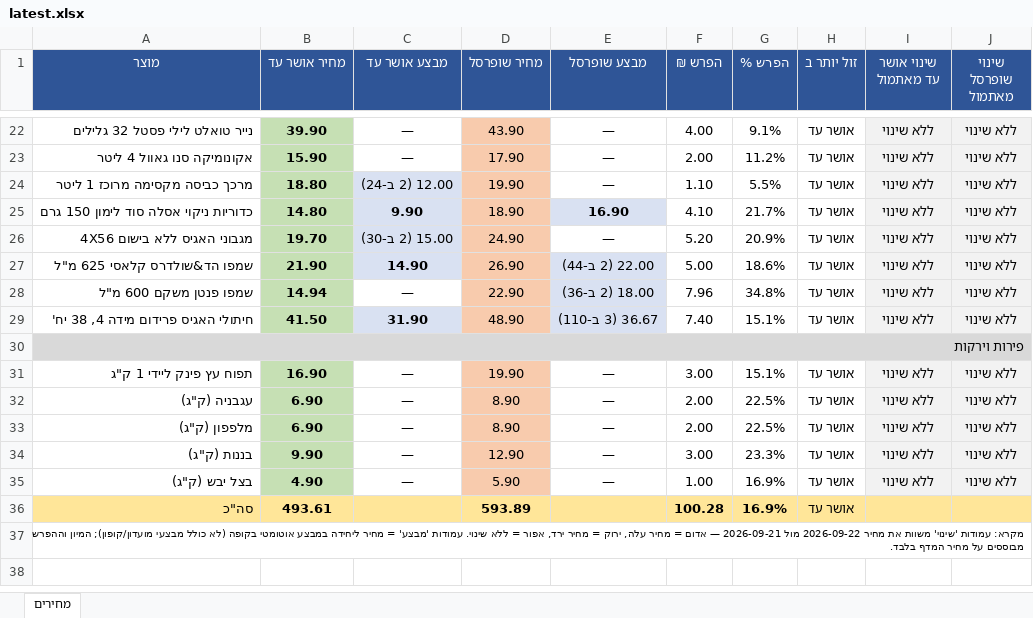
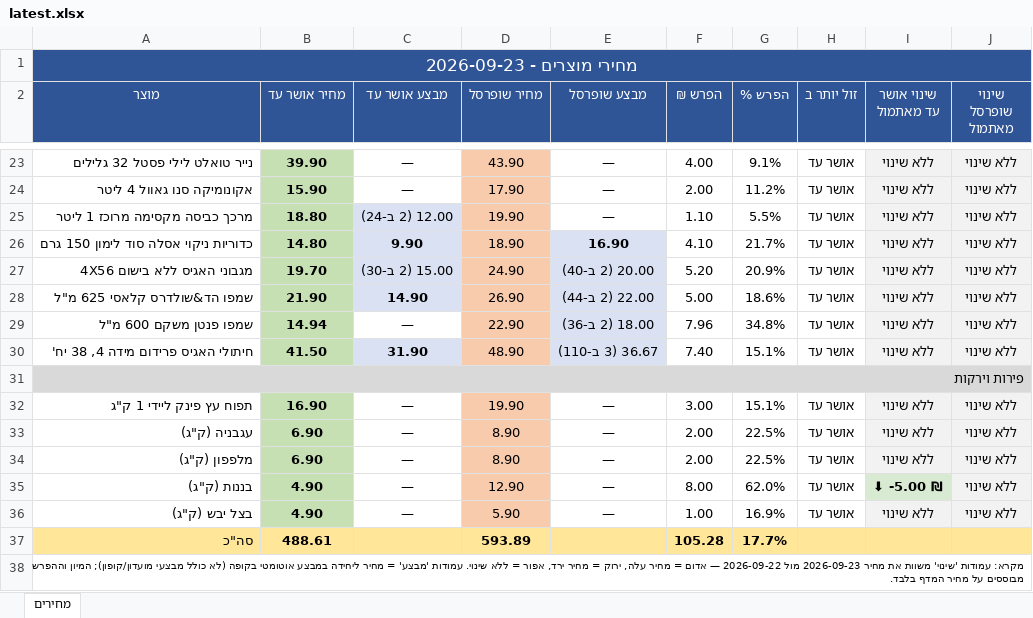
Before and after one commit to Gur1963/MYQA, an Excel workbook: grocery-prices/latest.xlsx, sheet מחירים, drawn as a sheet; only a part is shown, gaps mark what is left out; values as stored, in another font and other column widths than the file's, no borders; addresses are those after the commit; the diff names each change by its address in the sheet, - before the commit and + after, or states it on an @@ line.

```diff
--- a/grocery-prices/latest.xlsx (sheet מחירים)
+++ b/grocery-prices/latest.xlsx (sheet מחירים)
+row 1: מחירי מוצרים - 2026-09-23
-E27 (מבצע שופרסל): —
+E27 (מבצע שופרסל): 20.00 (2 ב-40)
@@ E27 fill: none → #D9E1F2, bold: off → on @@
-B35 (מחיר אושר עד): 9.90
+B35 (מחיר אושר עד): 4.90
-F35 (הפרש ₪): 3.00
+F35 (הפרש ₪): 8.00
-G35 (הפרש %): 23.3%
+G35 (הפרש %): 62.0%
-I35 (שינוי אושר עד מאתמול): ללא שינוי
+I35 (שינוי אושר עד מאתמול): ⬇ -5.00 ₪
@@ I35 bold: off → on, fill: #F2F2F2 → #D9EAD3 @@
-B37 (מחיר אושר עד): 493.61
+B37 (מחיר אושר עד): 488.61
-F37 (הפרש ₪): 100.28
+F37 (הפרש ₪): 105.28
-G37 (הפרש %): 16.9%
+G37 (הפרש %): 17.7%
-H37 (זול יותר ב): אושר עד
+H37 (זול יותר ב): (empty)
-A38 (מוצר): …את מחיר 2026-09-22 מול 2026-09-21 — אדום…
+A38 (מוצר): …את מחיר 2026-09-23 מול 2026-09-22 — אדום…
```
Also changed, not shown: 1 other file.
